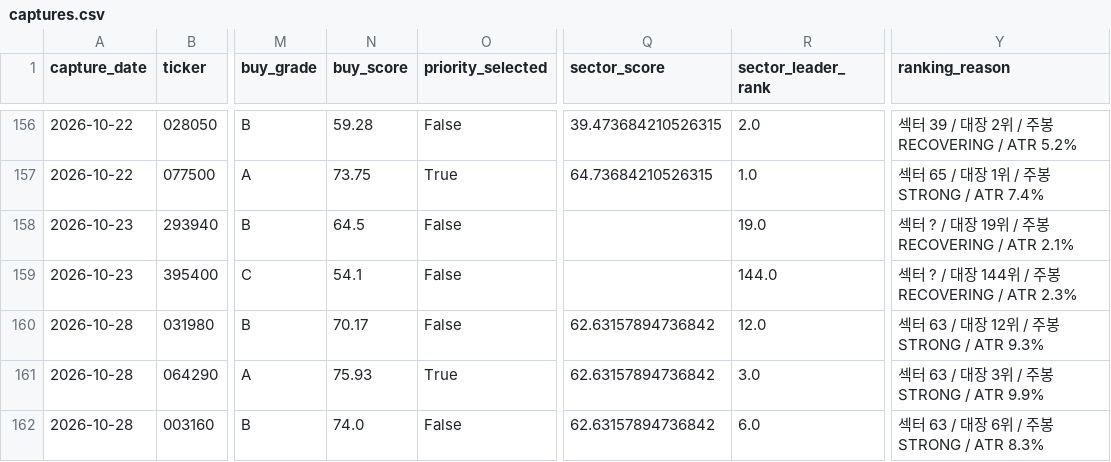
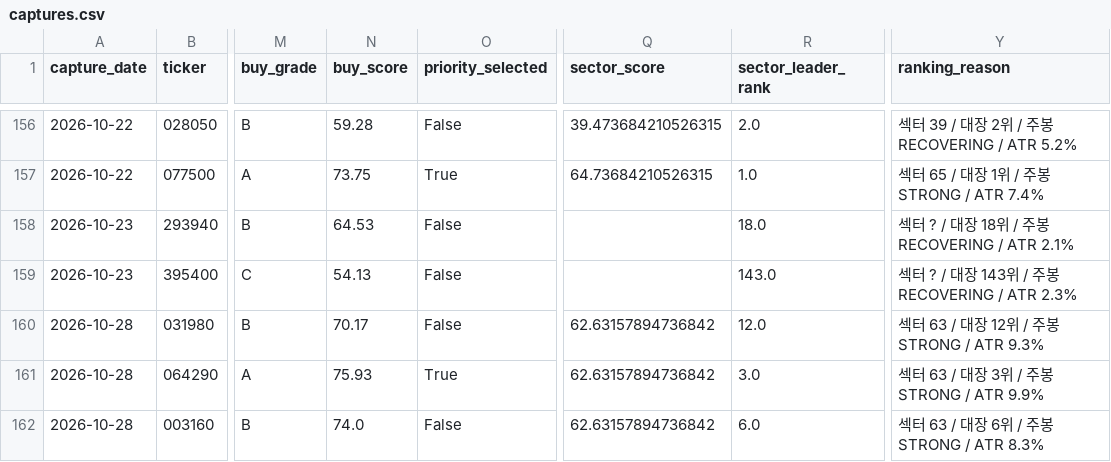
Before and after one commit to UDONGSALI/korea-stock-scanner, a CSV file: data/captures.csv, drawn as a sheet; only a part is shown, gaps mark what is left out; the diff covers the shown part only; the diff names each change by its address in the sheet, - before the commit and + after, or states it on an @@ line.

```diff
--- a/data/captures.csv
+++ b/data/captures.csv
-N158 (buy_score): 64.5
+N158 (buy_score): 64.53
-R158 (sector_leader_rank): 19.0
+R158 (sector_leader_rank): 18.0
-Y158 (ranking_reason): 섹터 ? / 대장 19위 / 주봉 RECOVERING / ATR 2.1%
+Y158 (ranking_reason): 섹터 ? / 대장 18위 / 주봉 RECOVERING / ATR 2.1%
-N159 (buy_score): 54.1
+N159 (buy_score): 54.13
-R159 (sector_leader_rank): 144.0
+R159 (sector_leader_rank): 143.0
-Y159 (ranking_reason): 섹터 ? / 대장 144위 / 주봉 RECOVERING / ATR 2.3%
+Y159 (ranking_reason): 섹터 ? / 대장 143위 / 주봉 RECOVERING / ATR 2.3%
```
Also changed, not shown: 1 added row and 17 edited cells elsewhere in this file, data/buy_priority.csv, data/buy_tracking.csv, 16 other files.
